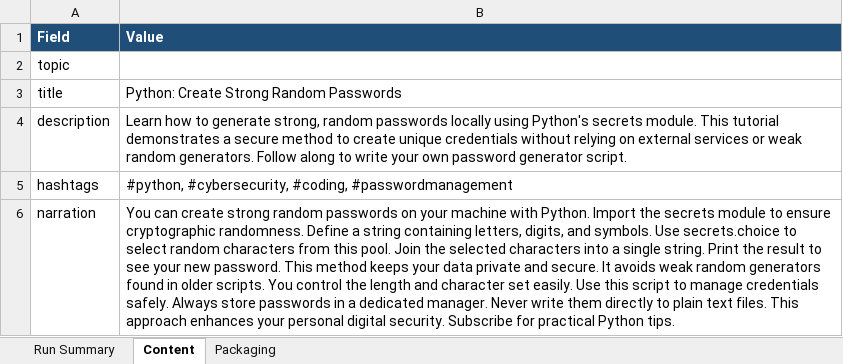
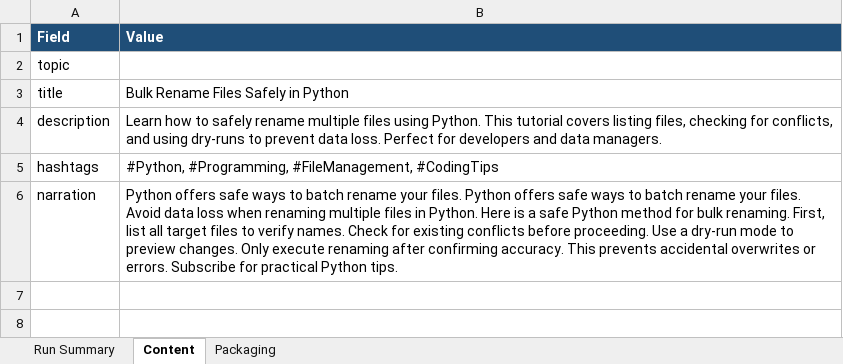
Before and after one commit to amalraj020-a11y/automated-YT-operations, an Excel workbook: reports/latest/amala-operations.xlsx, sheet Content, drawn as a sheet; values as stored, in another font and other column widths than the file's, no borders; the diff names each change by its address in the sheet, - before the commit and + after, or states it on an @@ line.

```diff
--- a/reports/latest/amala-operations.xlsx (sheet Content)
+++ b/reports/latest/amala-operations.xlsx (sheet Content)
-B3 (Value): Python: Create Strong Random Passwords
+B3 (Value): Bulk Rename Files Safely in Python
-B4 (Value): …how to generate strong, random passwords locally using Python's secrets module. This tutorial demonstrates a secure method to create unique credentials without relying on external services or weak random generators. Follow along to write your own password generator script.
+B4 (Value): …how to safely rename multiple files using Python. This tutorial covers listing files, checking for conflicts, and using dry-runs to prevent data loss. Perfect for developers and data managers.
-B5 (Value): #python, #cybersecurity, #coding, #passwordmanagement
+B5 (Value): #Python, #Programming, #FileManagement, #CodingTips
-B6 (Value): You can create strong random passwords on your machine with Python. Import the secrets module to ensure cryptographic randomness. Define a string containing letters, digits, and symbols. Use secrets.choice to select random characters from this pool. Join the selected characters into a single string. Print the result to see your new password. This method keeps your data private and secure. It avoids weak random generators found in older scripts. You control the length and character set easily. Use this script to manage credentials safely. Always store passwords in a dedicated manager. Never write them directly to plain text files. This approach enhances your personal digital security. Subscribe for…
+B6 (Value): Python offers safe ways to batch rename your files. Python offers safe ways to batch rename your files. Avoid data loss when renaming multiple files in Python. Here is a safe Python method for bulk renaming. First, list all target files to verify names. Check for existing conflicts before proceeding. Use a dry-run mode to preview changes. Only execute renaming after confirming accuracy. This prevents accidental overwrites or errors. Subscribe for…
```
Also changed, not shown: sheet Run Summary, sheet Packaging.
